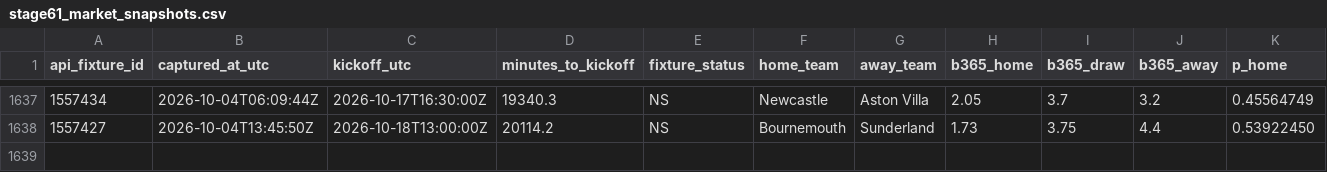
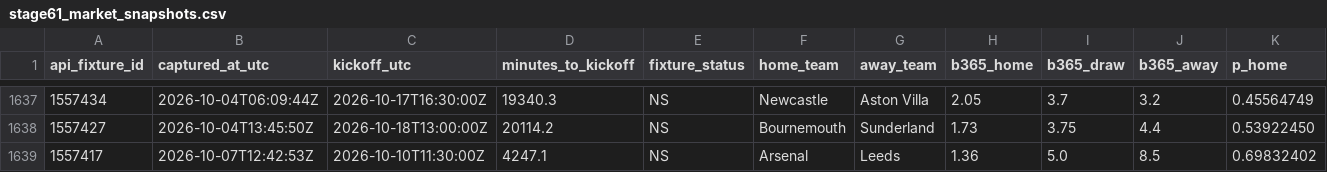
Before and after one commit to nekakoval-crypto/football-data-bridge, a CSV file: ops/stage61_market_snapshots.csv, drawn as a sheet; only a part is shown, gaps mark what is left out; rows hold the shown columns only; the diff names each change by its address in the sheet, - before the commit and + after, or states it on an @@ line.

Commit message:
Stage 61 market steam watch update

```diff
--- a/ops/stage61_market_snapshots.csv
+++ b/ops/stage61_market_snapshots.csv
+row 1639: 1557417 | 2026-10-07T12:42:53Z | 2026-10-10T11:30:00Z | 4247.1 | NS | Arsenal | Leeds | 1.36 | 5.0 | 8.5 | 0.69832402
```
Also changed, not shown: 1 other file.
